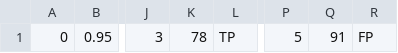
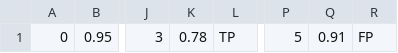
Before and after one commit to cheesemuffinish/jhu-sp19-ids, a CSV file: roc_data.csv, drawn as a sheet; only a part is shown, gaps mark what is left out; the diff names each change by its address in the sheet, - before the commit and + after, or states it on an @@ line.

Commit message:
Updated 2 entries which were missing leading decimals

```diff
--- a/roc_data.csv
+++ b/roc_data.csv
-K1: 78
+K1: 0.78
-Q1: 91
+Q1: 0.91
```
